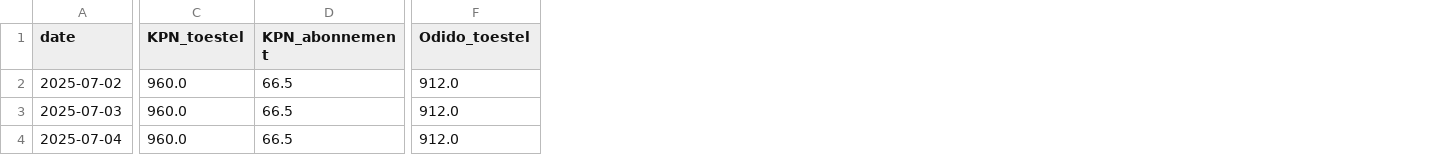
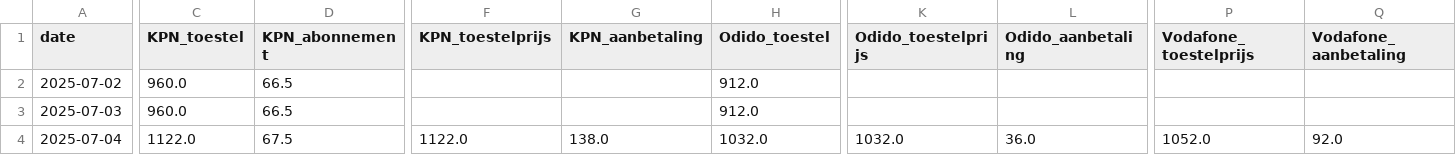
Before and after one commit to RustedData/mobielnl-pricecheck, a CSV file: prijzen_s25_ultra.csv, drawn as a sheet; only a part is shown, gaps mark what is left out; addresses are those after the commit; the diff covers the shown part only; the diff names each change by its address in the sheet, - before the commit and + after, or states it on an @@ line.

Commit message:
Made sure it took the correct values

```diff
--- a/prijzen_s25_ultra.csv
+++ b/prijzen_s25_ultra.csv
+column F (KPN_toestelprijs), row 4: 1122.0
+column G (KPN_aanbetaling), row 4: 138.0
+column K (Odido_toestelprijs), row 4: 1032.0
+column L (Odido_aanbetaling), row 4: 36.0
+column P (Vodafone_toestelprijs), row 4: 1052.0
+column Q (Vodafone_aanbetaling), row 4: 92.0
-C4 (KPN_toestel): 960.0
+C4 (KPN_toestel): 1122.0
-D4 (KPN_abonnement): 66.5
+D4 (KPN_abonnement): 67.5
-H4 (Odido_toestel): 912.0
+H4 (Odido_toestel): 1032.0
```
Also changed, not shown: 2 edited cells elsewhere in this file, 2 other files.
